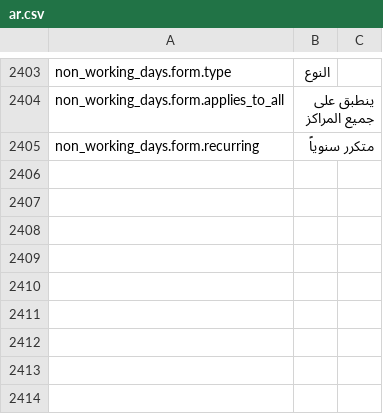
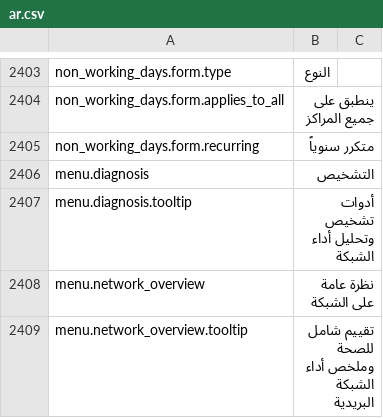
Before and after one commit to IgnacioFernandezSoriano/ONEMS, a CSV file: public/locales/ar.csv, drawn as a sheet; only a part is shown, gaps mark what is left out; the diff names each change by its address in the sheet, - before the commit and + after, or states it on an @@ line.

Commit message:
fix: add missing translations for Diagnosis menu
- Added menu.diagnosis translations (en, es, fr, ar)
- Added menu.network_overview translations
- Fixes infinite translation loading loop

```diff
--- a/public/locales/ar.csv
+++ b/public/locales/ar.csv
+row 2406: menu.diagnosis | التشخيص
+row 2407: menu.diagnosis.tooltip | أدوات تشخيص وتحليل أداء الشبكة
+row 2408: menu.network_overview | نظرة عامة على الشبكة
+row 2409: menu.network_overview.tooltip | تقييم شامل للصحة وملخص أداء الشبكة البريدية
```
Also changed, not shown: public/locales/en.csv, public/locales/es.csv, 1 other file.
